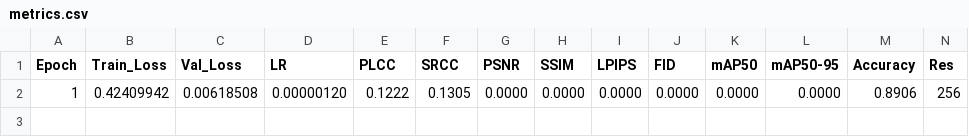
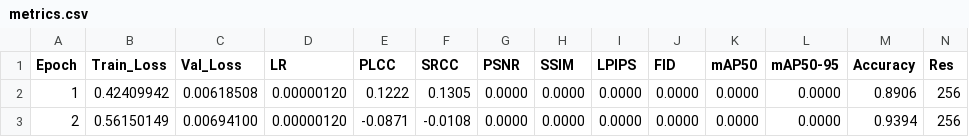
Before and after one commit to lemgenda/lemgendary-pretrained-models, a CSV file: nima_authenticity/metrics.csv, drawn as a sheet; only a part is shown; rows hold the shown columns only; the diff names each change by its address in the sheet, - before the commit and + after, or states it on an @@ line.

Commit message:
Update Progress artifacts for nima_authenticity (Epoch 2)

```diff
--- a/nima_authenticity/metrics.csv
+++ b/nima_authenticity/metrics.csv
+row 3: 2 | 0.56150149 | 0.00694100 | 0.00000120 | -0.0871 | -0.0108 | 0.0000 | 0.0000 | 0.0000 | 0.0000 | 0.0000 | 0.0000 | 0.9394 | 256
```
Also changed, not shown: 1 other file.
